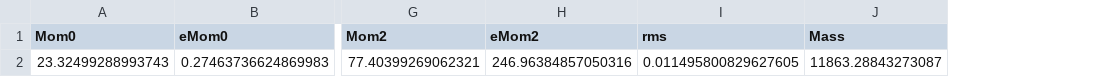
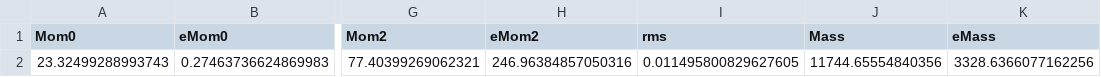
Before and after one commit to rclevy/M82_CII, a CSV file: Data/Outflow_Pointings/CII_Moments/outflow1_pix6_momentparams.csv, drawn as a sheet; only a part is shown, gaps mark what is left out; the diff names each change by its address in the sheet, - before the commit and + after, or states it on an @@ line.

```diff
--- a/Data/Outflow_Pointings/CII_Moments/outflow1_pix6_momentparams.csv
+++ b/Data/Outflow_Pointings/CII_Moments/outflow1_pix6_momentparams.csv
+column K (eMass), row 2: 3328.6366077162256
-J2 (Mass): 11863.28843273087
+J2 (Mass): 11744.65554840356
```
Also changed, not shown: Data/Outflow_Pointings/CII/outflow1_Mass_ColumnDensities.csv, Data/Outflow_Pointings/CII_Moments/outflow1_momentparams.csv, 38 other files.
